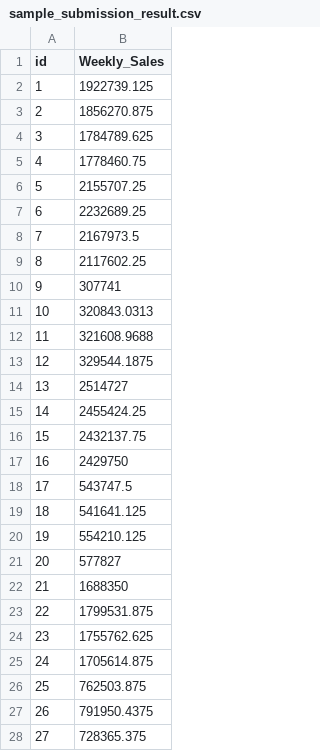
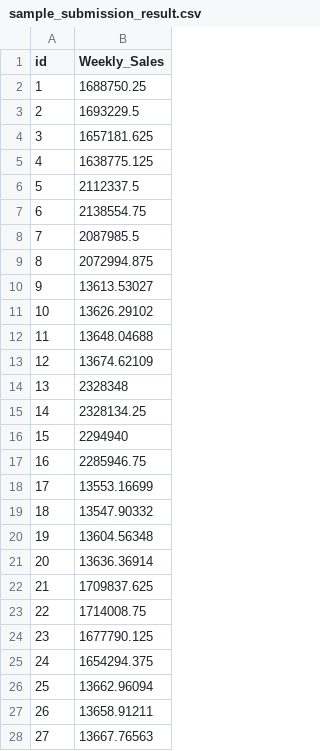
Before and after one commit to gellston/DeepLearningStudy, a CSV file: dataset/dacon_shop_profit/dataset/sample_submission_result.csv, drawn as a sheet; only a part is shown; the diff covers the shown part only.

```diff
--- a/dataset/dacon_shop_profit/dataset/sample_submission_result.csv
+++ b/dataset/dacon_shop_profit/dataset/sample_submission_result.csv
@@ -1,28 +1,28 @@
 id,Weekly_Sales
-1,1922739.125
-2,1856270.875
-3,1784789.625
-4,1778460.75
-5,2155707.25
-6,2232689.25
-7,2167973.5
-8,2117602.25
-9,307741
-10,320843.0313
-11,321608.9688
-12,329544.1875
-13,2514727
-14,2455424.25
-15,2432137.75
-16,2429750
-17,543747.5
-18,541641.125
-19,554210.125
-20,577827
-21,1688350
-22,1799531.875
-23,1755762.625
-24,1705614.875
-25,762503.875
-26,791950.4375
-27,728365.375
+1,1688750.25
+2,1693229.5
+3,1657181.625
+4,1638775.125
+5,2112337.5
+6,2138554.75
+7,2087985.5
+8,2072994.875
+9,13613.53027
+10,13626.29102
+11,13648.04688
+12,13674.62109
+13,2328348
+14,2328134.25
+15,2294940
+16,2285946.75
+17,13553.16699
+18,13547.90332
+19,13604.56348
+20,13636.36914
+21,1709837.625
+22,1714008.75
+23,1677790.125
+24,1654294.375
+25,13662.96094
+26,13658.91211
+27,13667.76563
```
Also changed, not shown: 153 edited cells elsewhere in this file, 4 other files.
